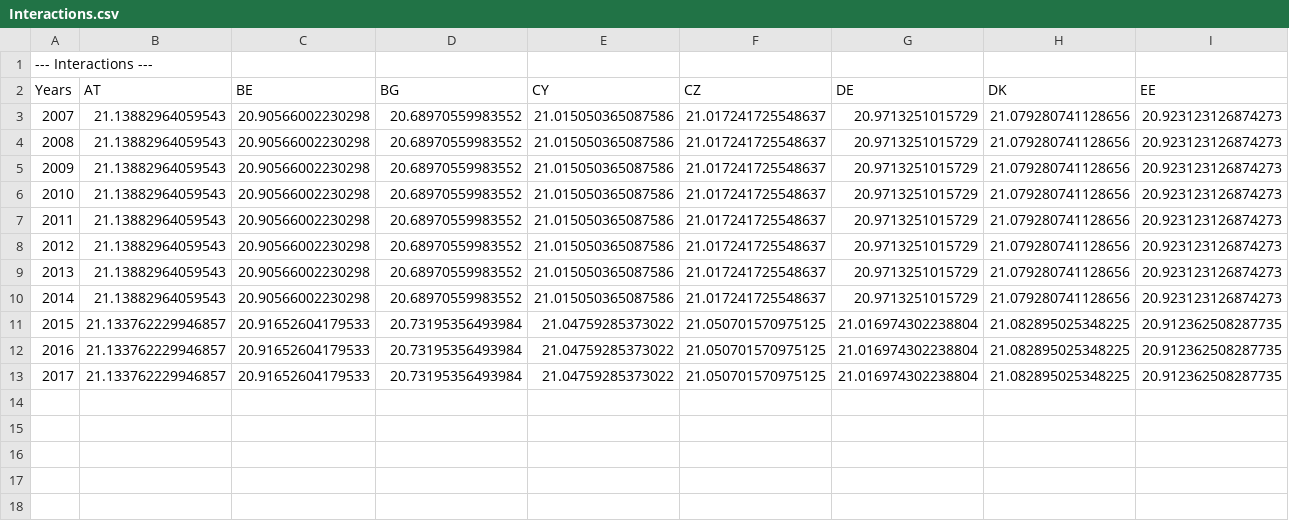
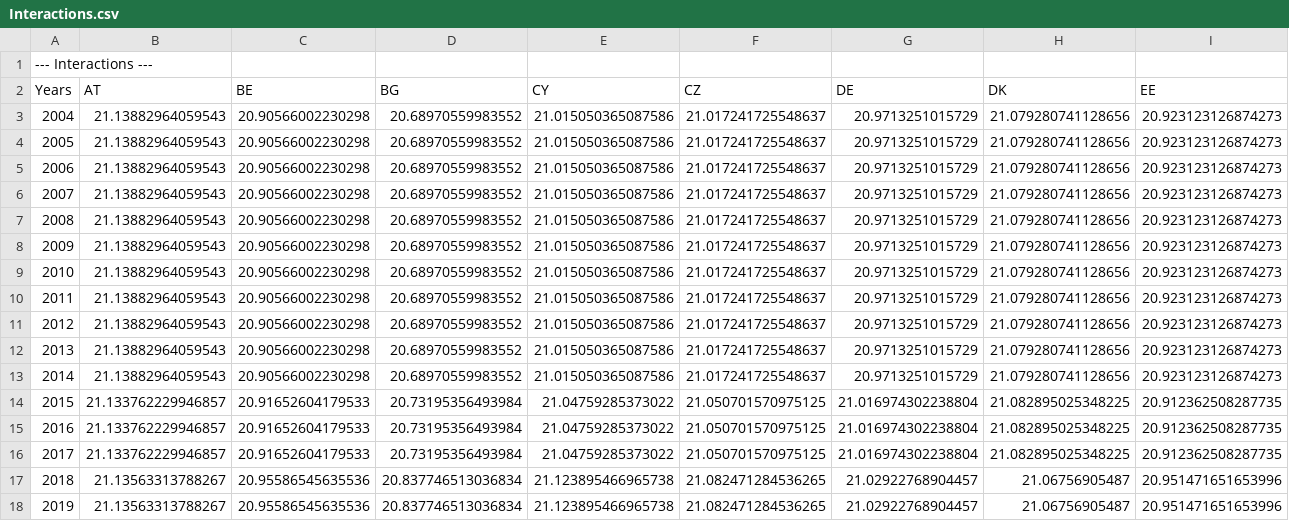
Before and after one commit to iliedorobat/QoLI-Framework, a CSV file: files/output/countries/Interactions.csv (was files/output/Interactions.csv), drawn as a sheet; only a part is shown; rows hold the shown columns only; the diff names each change by its address in the sheet, - before the commit and + after, or states it on an @@ line.

```diff
--- a/files/output/Interactions.csv
+++ b/files/output/countries/Interactions.csv
+row 3: 2004 | 21.13882964059543 | 20.90566002230298 | 20.68970559983552 | 21.015050365087586 | 21.017241725548637 | 20.9713251015729 | 21.079280741128656 | 20.923123126874273
+row 4: 2005 | 21.13882964059543 | 20.90566002230298 | 20.68970559983552 | 21.015050365087586 | 21.017241725548637 | 20.9713251015729 | 21.079280741128656 | 20.923123126874273
+row 5: 2006 | 21.13882964059543 | 20.90566002230298 | 20.68970559983552 | 21.015050365087586 | 21.017241725548637 | 20.9713251015729 | 21.079280741128656 | 20.923123126874273
+row 17: 2018 | 21.13563313788267 | 20.95586545635536 | 20.837746513036834 | 21.123895466965738 | 21.082471284536265 | 21.02922768904457 | 21.06756905487 | 20.951471651653996
+row 18: 2019 | 21.13563313788267 | 20.95586545635536 | 20.837746513036834 | 21.123895466965738 | 21.082471284536265 | 21.02922768904457 | 21.06756905487 | 20.951471651653996
```
Also changed, not shown: files/output/countries/GBR.csv, files/output/countries/Leisure.csv, 31 other files.
